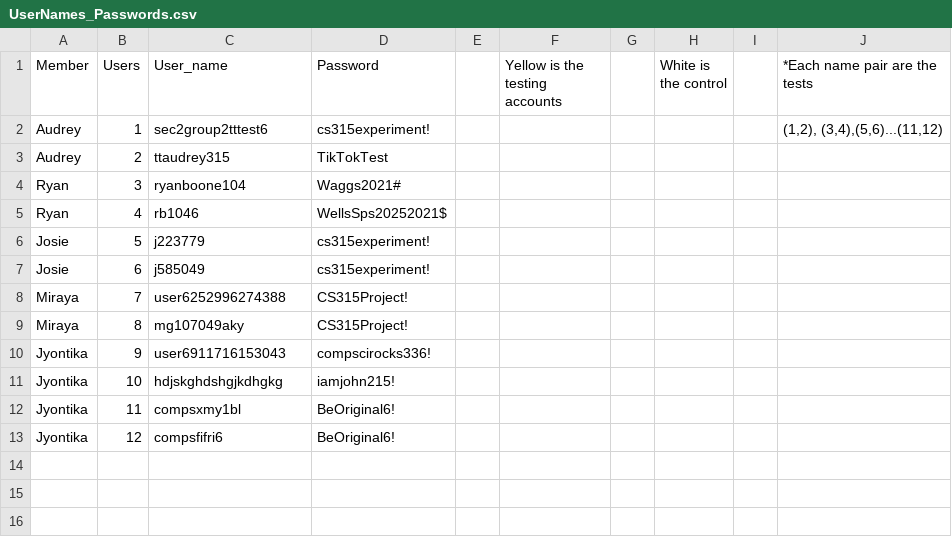
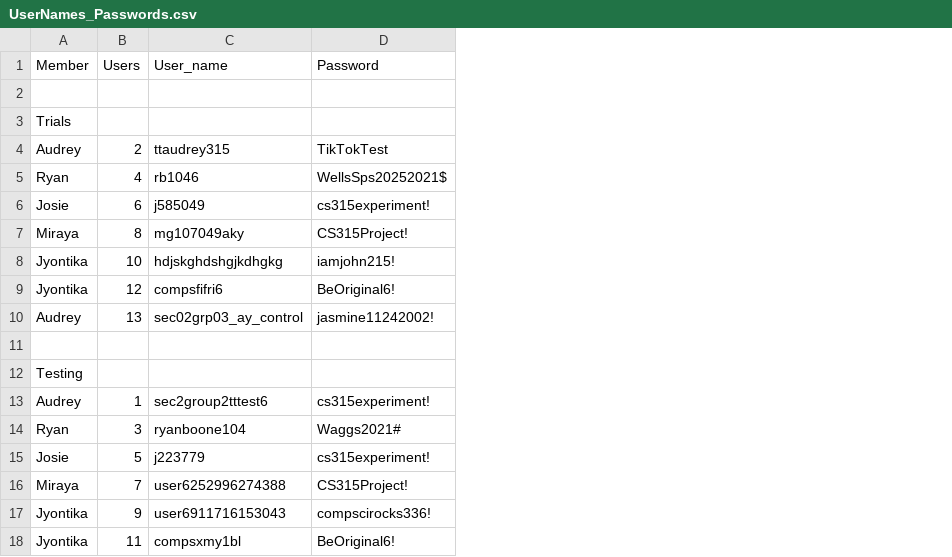
Before and after one commit to jyontika/CS-315-Project-1, a CSV file: UserNames_Passwords.csv, drawn as a sheet; removed rows and columns are numbered as before the commit, all else as after; the diff names each change by its address in the sheet, - before the commit and + after, or states it on an @@ line.

Commit message:
Add files via upload

```diff
--- a/UserNames_Passwords.csv
+++ b/UserNames_Passwords.csv
-column E, empty
-column F (Yellow is the testing accounts), empty
-column G, empty
-column H (White is the control), empty
-column I, empty
-column J (*Each name pair are the tests), row 2: (1,2), (3,4),(5,6)...(11,12)
+row 2: (empty)
+row 3: Trials
@@ row 3 moved to row 4: Audrey @@
@@ row 7 moved to row 6: Josie @@
@@ row 9 moved to row 7: Miraya @@
@@ row 11 moved to row 8: Jyontika @@
@@ row 13 moved to row 9: Jyontika @@
+row 10: Audrey | 13 | sec02grp03_ay_control | jasmine11242002!
+row 11: (empty)
+row 12: Testing
```
